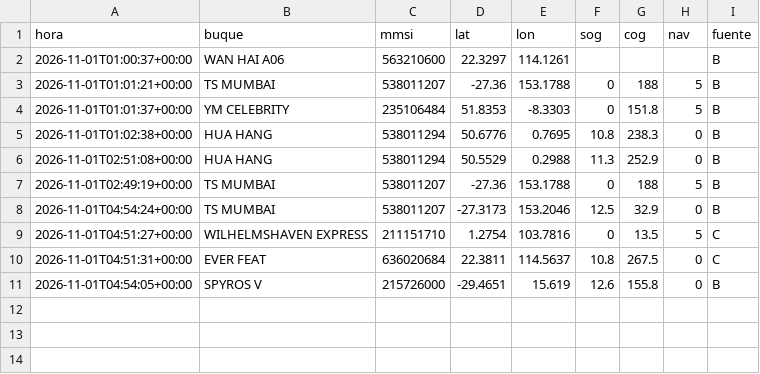
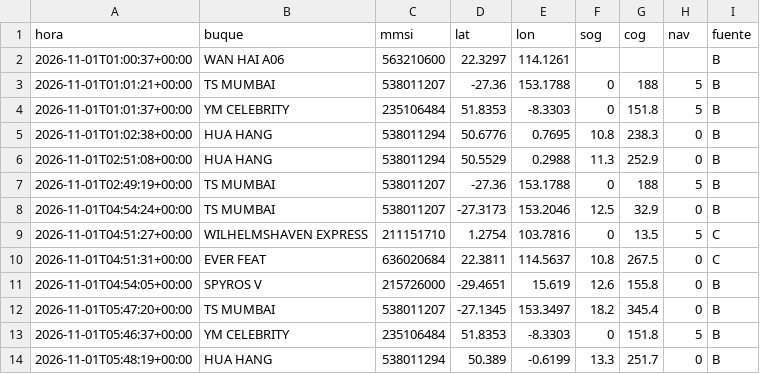
Before and after one commit to jart0988aj-maker/monitoreo-buques, a CSV file: docs/data/historial/posiciones_2026-11.csv, drawn as a sheet; the diff names each change by its address in the sheet, - before the commit and + after, or states it on an @@ line.

```diff
--- a/docs/data/historial/posiciones_2026-11.csv
+++ b/docs/data/historial/posiciones_2026-11.csv
+row 12: 2026-11-01T05:47:20+00:00 | TS MUMBAI | 538011207 | -27.1345 | 153.3497 | 18.2 | 345.4 | 0 | B
+row 13: 2026-11-01T05:46:37+00:00 | YM CELEBRITY | 235106484 | 51.8353 | -8.3303 | 0 | 151.8 | 5 | B
+row 14: 2026-11-01T05:48:19+00:00 | HUA HANG | 538011294 | 50.389 | -0.6199 | 13.3 | 251.7 | 0 | B
```
Also changed, not shown: docs/data/estado_embarques.csv, docs/data/historial/congestion.csv, 4 other files.
